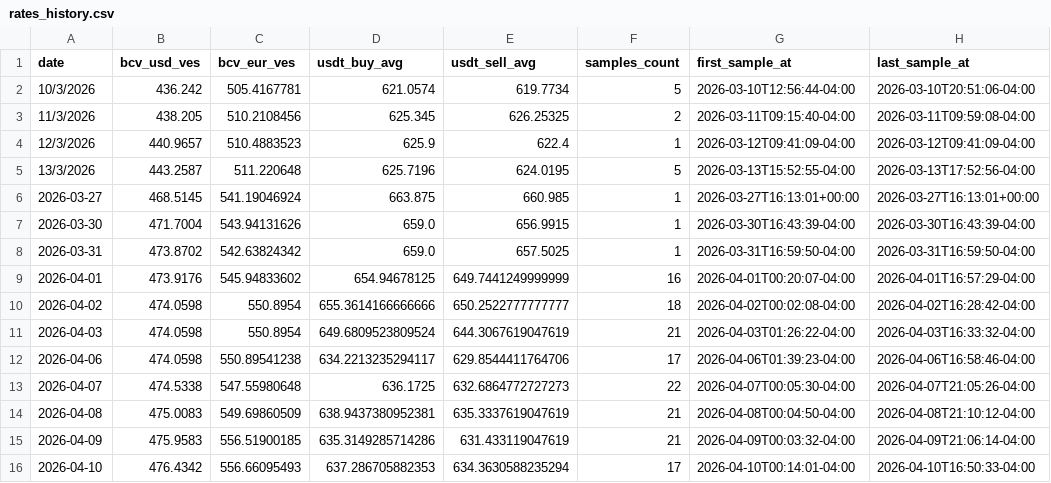
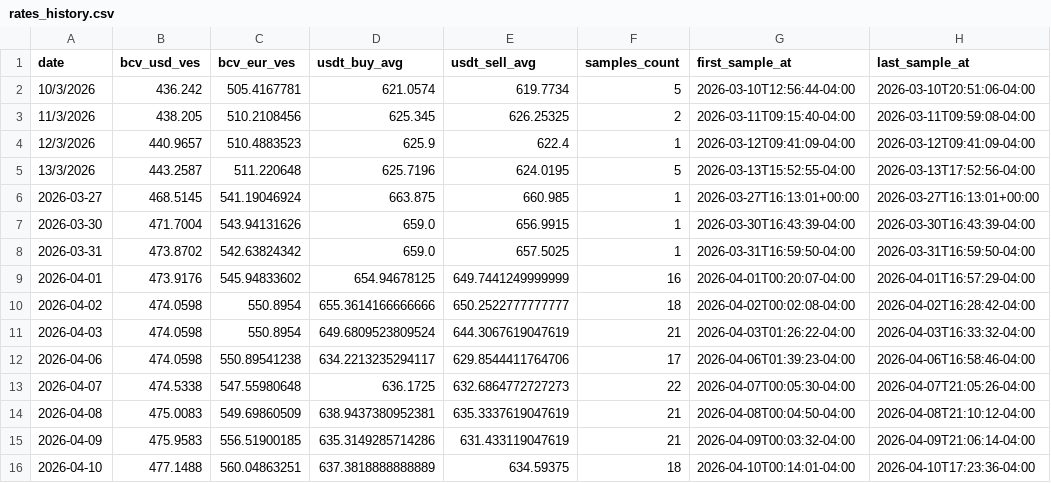
Before and after one commit to vhurdaneta/trmnl-currency-plugin, a CSV file: data/rates_history.csv, drawn as a sheet.

```diff
--- a/data/rates_history.csv
+++ b/data/rates_history.csv
@@ -15,2 +15,2 @@ date,bcv_usd_ves,bcv_eur_ves,usdt_buy_avg,usdt_sell_avg,samples_count,first_samp
 2026-04-09,475.9583,556.51900185,635.3149285714286,631.433119047619,21,2026-04-09T00:03:32-04:00,2026-04-09T21:06:14-04:00
-2026-04-10,476.4342,556.66095493,637.286705882353,634.3630588235294,17,2026-04-10T00:14:01-04:00,2026-04-10T16:50:33-04:00
+2026-04-10,477.1488,560.04863251,637.3818888888889,634.59375,18,2026-04-10T00:14:01-04:00,2026-04-10T17:23:36-04:00
```
Also changed, not shown: data/binance_samples.csv, 1 other file.
